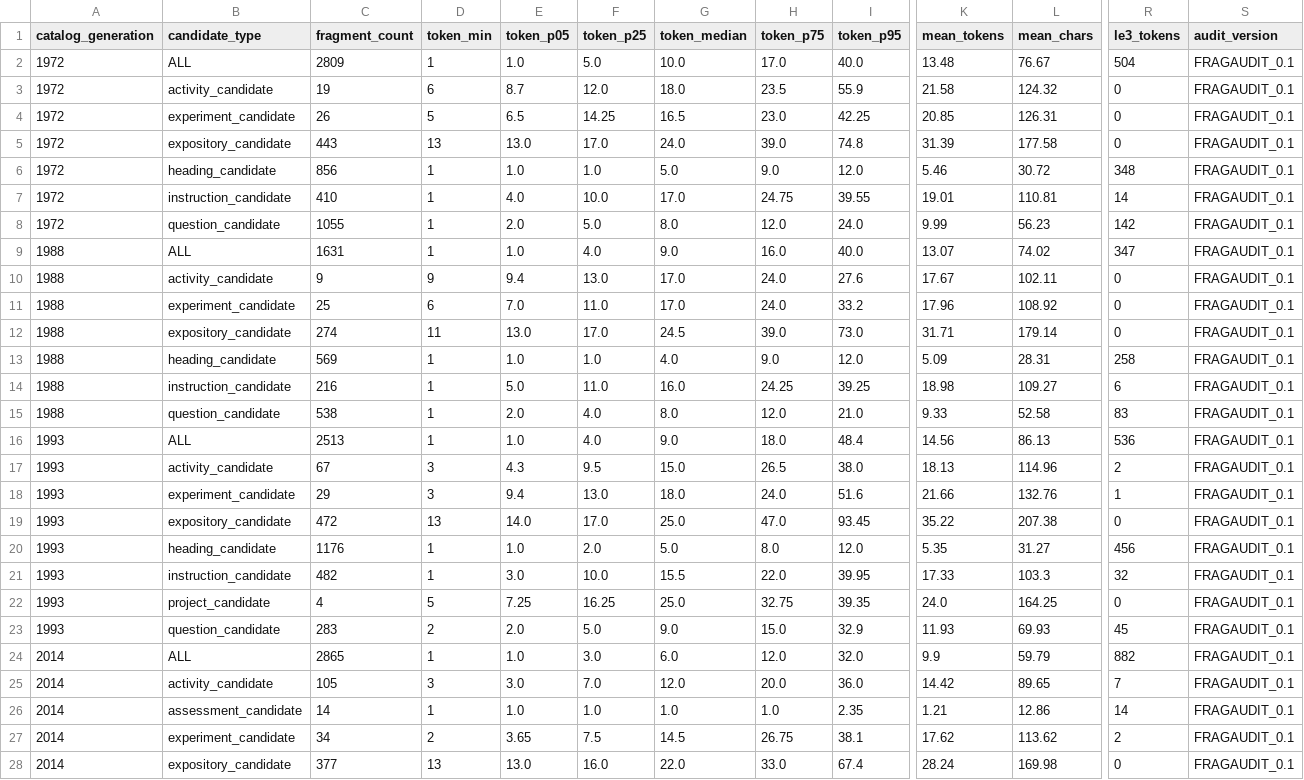
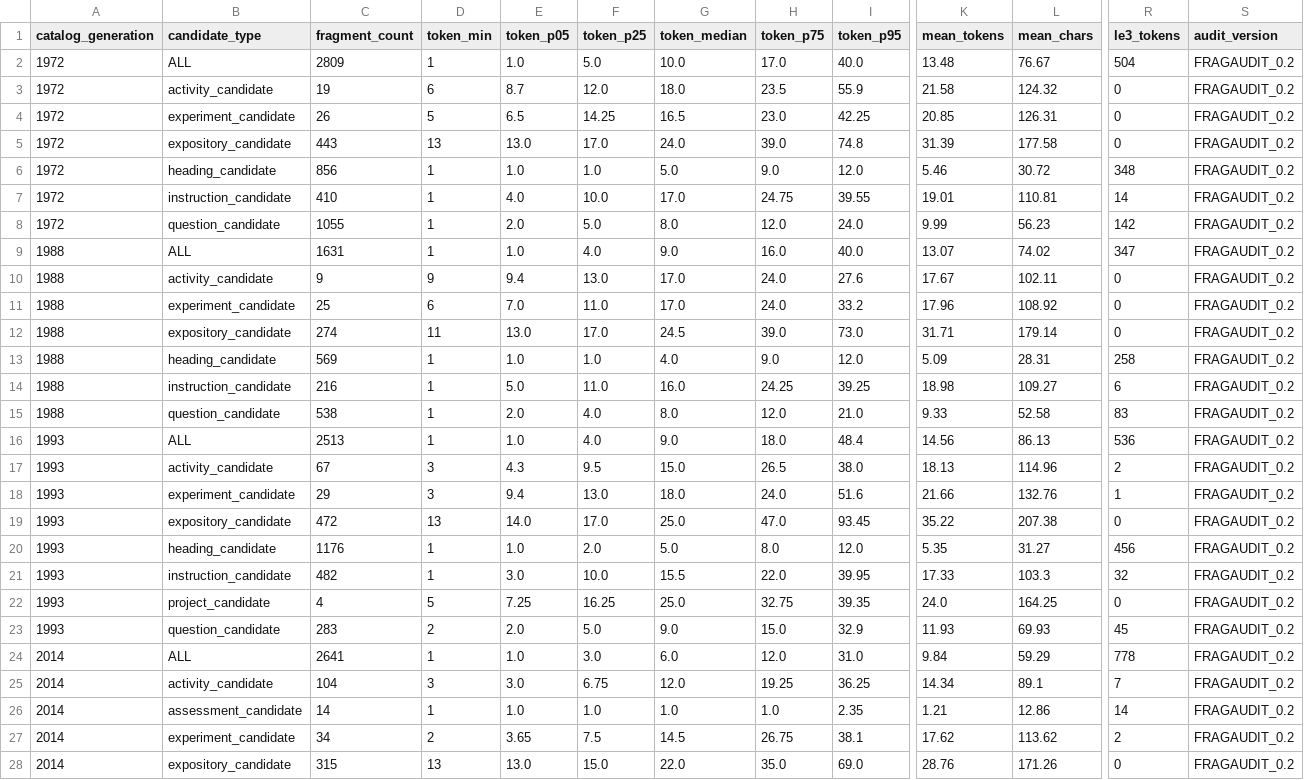
Before and after one commit to fersandovalgtz/libro-texto-mexicano-digital, a CSV file: data/derived/fragment_segmentation_audit.csv, drawn as a sheet; only a part is shown, gaps mark what is left out; the diff covers the shown part only; the diff names each change by its address in the sheet, - before the commit and + after, or states it on an @@ line.

```diff
--- a/data/derived/fragment_segmentation_audit.csv
+++ b/data/derived/fragment_segmentation_audit.csv
-S2:S28 (audit_version): FRAGAUDIT_0.1
+S2:S28 (audit_version): FRAGAUDIT_0.2
-C24 (fragment_count): 2865
+C24 (fragment_count): 2641
-I24 (token_p95): 32.0
+I24 (token_p95): 31.0
-K24 (mean_tokens): 9.9
+K24 (mean_tokens): 9.84
-L24 (mean_chars): 59.79
+L24 (mean_chars): 59.29
-R24 (le3_tokens): 882
+R24 (le3_tokens): 778
-C25 (fragment_count): 105
+C25 (fragment_count): 104
-F25 (token_p25): 7.0
+F25 (token_p25): 6.75
-H25 (token_p75): 20.0
+H25 (token_p75): 19.25
-I25 (token_p95): 36.0
+I25 (token_p95): 36.25
-K25 (mean_tokens): 14.42
+K25 (mean_tokens): 14.34
-L25 (mean_chars): 89.65
+L25 (mean_chars): 89.1
-C28 (fragment_count): 377
+C28 (fragment_count): 315
-F28 (token_p25): 16.0
+F28 (token_p25): 15.0
-H28 (token_p75): 33.0
+H28 (token_p75): 35.0
-I28 (token_p95): 67.4
+I28 (token_p95): 69.0
-K28 (mean_tokens): 28.24
+K28 (mean_tokens): 28.76
-L28 (mean_chars): 169.98
+L28 (mean_chars): 171.26
```
Also changed, not shown: 44 edited cells elsewhere in this file, data/derived/fragment_page_density_audit.csv.
